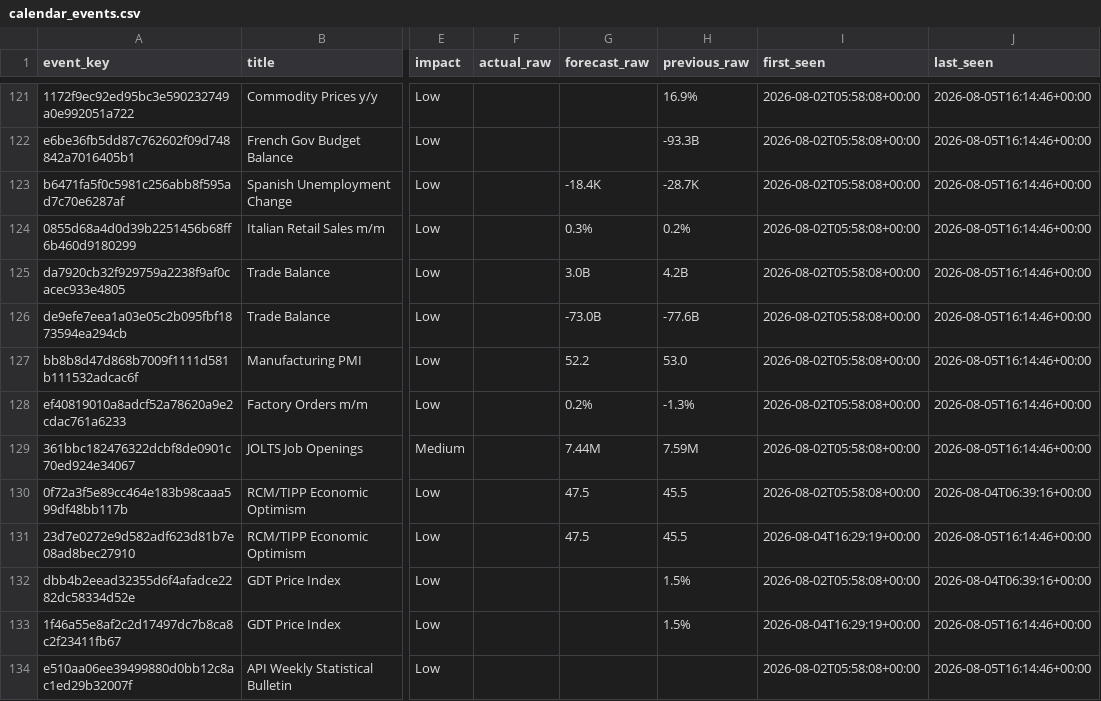
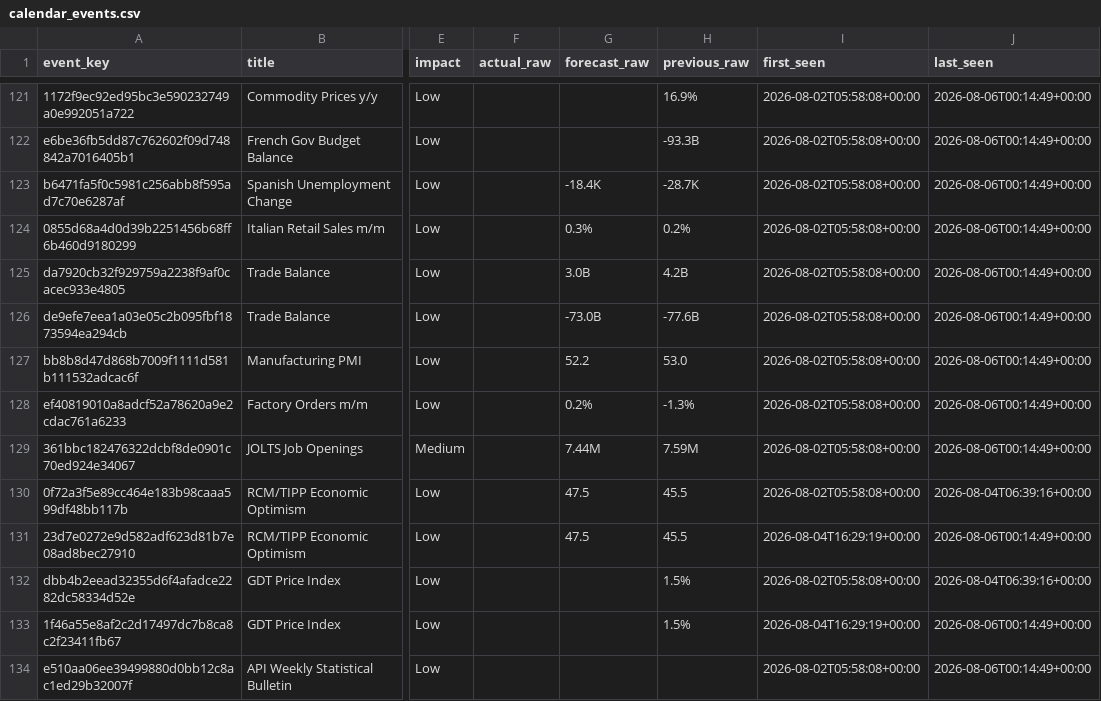
Before and after one commit to greyx9-sketch/macro, a CSV file: data/calendar_events.csv, drawn as a sheet; only a part is shown, gaps mark what is left out; the diff covers the shown part only; the diff names each change by its address in the sheet, - before the commit and + after, or states it on an @@ line.

```diff
--- a/data/calendar_events.csv
+++ b/data/calendar_events.csv
-J121:J129 (last_seen): 2026-08-05T16:14:46+00:00
+J121:J129 (last_seen): 2026-08-06T00:14:49+00:00
-J131 (last_seen): 2026-08-05T16:14:46+00:00
+J131 (last_seen): 2026-08-06T00:14:49+00:00
-J133:J134 (last_seen): 2026-08-05T16:14:46+00:00
+J133:J134 (last_seen): 2026-08-06T00:14:49+00:00
```
Also changed, not shown: 87 edited cells elsewhere in this file, data/fetch_log.csv, 3 other files.
